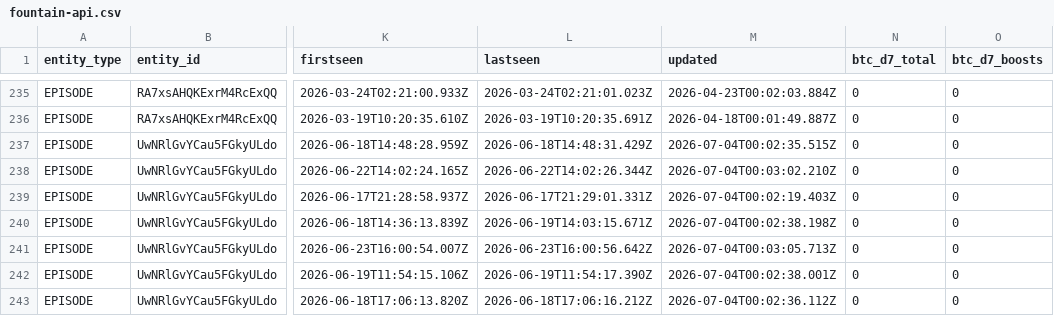
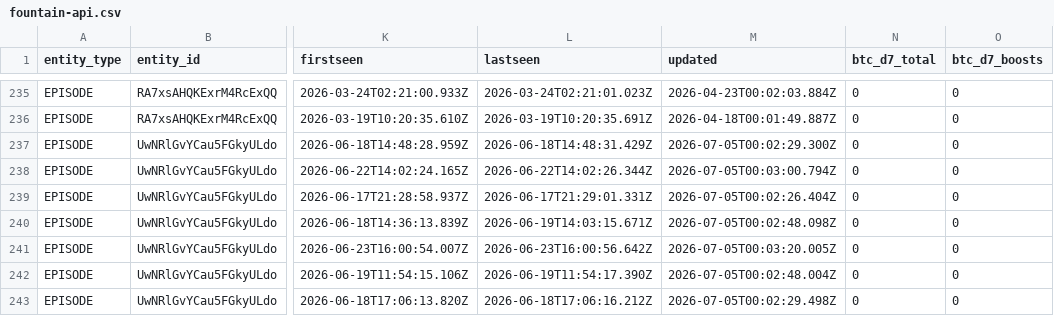
Before and after one commit to ReedBTC/localbitcoiners, a CSV file: data/fountain-api.csv, drawn as a sheet; only a part is shown, gaps mark what is left out; the diff covers the shown part only; the diff names each change by its address in the sheet, - before the commit and + after, or states it on an @@ line.

```diff
--- a/data/fountain-api.csv
+++ b/data/fountain-api.csv
-M237 (updated): 2026-07-04T00:02:35.515Z
+M237 (updated): 2026-07-05T00:02:29.300Z
-M238 (updated): 2026-07-04T00:03:02.210Z
+M238 (updated): 2026-07-05T00:03:00.794Z
-M239 (updated): 2026-07-04T00:02:19.403Z
+M239 (updated): 2026-07-05T00:02:26.404Z
-M240 (updated): 2026-07-04T00:02:38.198Z
+M240 (updated): 2026-07-05T00:02:48.098Z
-M241 (updated): 2026-07-04T00:03:05.713Z
+M241 (updated): 2026-07-05T00:03:20.005Z
-M242 (updated): 2026-07-04T00:02:38.001Z
+M242 (updated): 2026-07-05T00:02:48.004Z
-M243 (updated): 2026-07-04T00:02:36.112Z
+M243 (updated): 2026-07-05T00:02:29.498Z
```
Also changed, not shown: 94 edited cells elsewhere in this file, data/meetups.csv, data/sats.csv, 3 other files.
